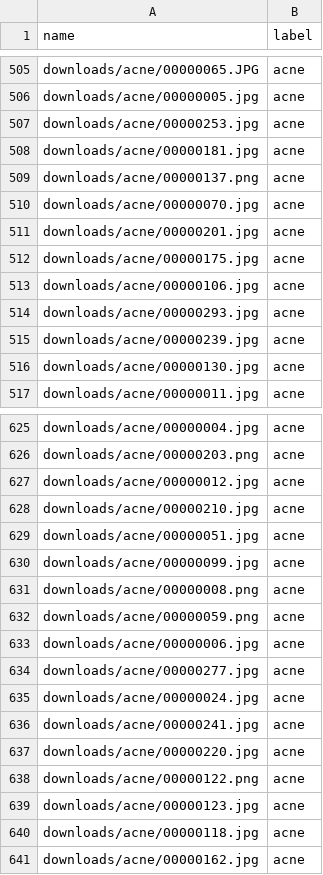
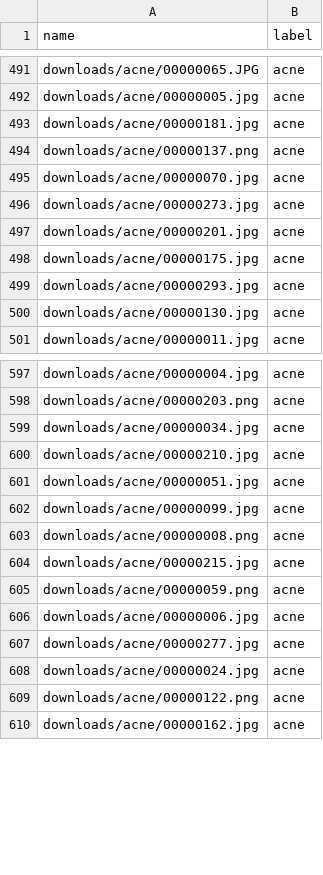
Before and after one commit to gnoparus/bualabs, a CSV file: nbs/data/skin/cleaned.csv, drawn as a sheet; only a part is shown, gaps mark what is left out; the diff covers the shown part only.

```diff
--- a/nbs/data/skin/cleaned.csv
+++ b/nbs/data/skin/cleaned.csv
@@ -506,3 +492,2 @@ downloads/acne/00000065.JPG,acne
 downloads/acne/00000005.jpg,acne
-downloads/acne/00000253.jpg,acne
 downloads/acne/00000181.jpg,acne
@@ -510,7 +495,6 @@ downloads/acne/00000137.png,acne
 downloads/acne/00000070.jpg,acne
+downloads/acne/00000273.jpg,acne
 downloads/acne/00000201.jpg,acne
 downloads/acne/00000175.jpg,acne
-downloads/acne/00000106.jpg,acne
 downloads/acne/00000293.jpg,acne
-downloads/acne/00000239.jpg,acne
 downloads/acne/00000130.jpg,acne
@@ -626,3 +598,3 @@ downloads/acne/00000004.jpg,acne
 downloads/acne/00000203.png,acne
-downloads/acne/00000012.jpg,acne
+downloads/acne/00000034.jpg,acne
 downloads/acne/00000210.jpg,acne
@@ -631,2 +603,3 @@ downloads/acne/00000099.jpg,acne
 downloads/acne/00000008.png,acne
+downloads/acne/00000215.jpg,acne
 downloads/acne/00000059.png,acne
@@ -635,7 +608,3 @@ downloads/acne/00000277.jpg,acne
 downloads/acne/00000024.jpg,acne
-downloads/acne/00000241.jpg,acne
-downloads/acne/00000220.jpg,acne
 downloads/acne/00000122.png,acne
-downloads/acne/00000123.jpg,acne
-downloads/acne/00000118.jpg,acne
 downloads/acne/00000162.jpg,acne
```
Also changed, not shown: 7 added rows, 33 removed rows and 13 edited cells elsewhere in this file, 2 other files.
